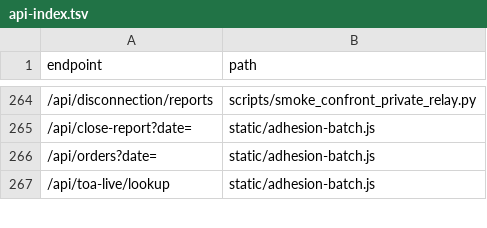
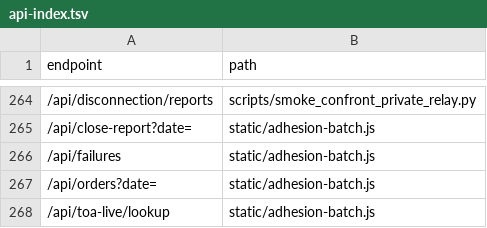
Before and after one commit to clarotechnet/dominium, a TSV file: .dominium/api-index.tsv, drawn as a sheet; only a part is shown, gaps mark what is left out; the diff names each change by its address in the sheet, - before the commit and + after, or states it on an @@ line.

```diff
--- a/.dominium/api-index.tsv
+++ b/.dominium/api-index.tsv
+row 266: /api/failures | static/adhesion-batch.js
```
Also changed, not shown: .dominium/file-index.tsv, .dominium/symbol-index.tsv, 8 other files.
